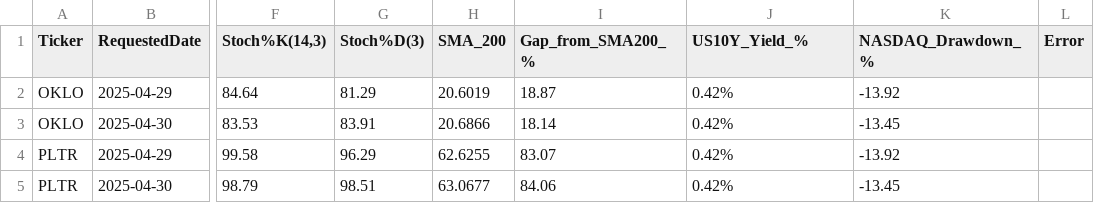
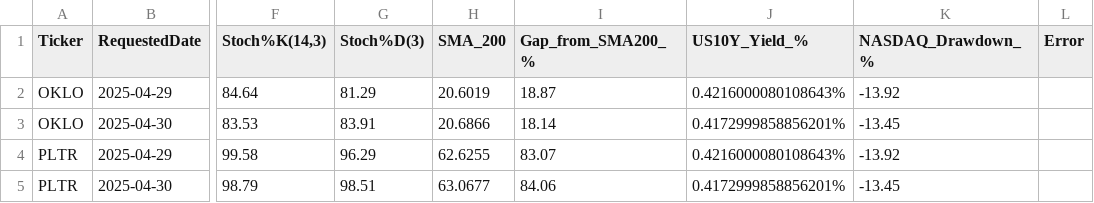
Before and after one commit to andykwon0130h/stock-analysis, a CSV file: indicators_result.csv, drawn as a sheet; only a part is shown, gaps mark what is left out; the diff names each change by its address in the sheet, - before the commit and + after, or states it on an @@ line.

Commit message:
deploy: 0b08dc8c120aead1d54f2dabf2b919d620436add

```diff
--- a/indicators_result.csv
+++ b/indicators_result.csv
-J2 (US10Y_Yield_%): 0.42%
+J2 (US10Y_Yield_%): 0.4216000080108643%
-J3 (US10Y_Yield_%): 0.42%
+J3 (US10Y_Yield_%): 0.4172999858856201%
-J4 (US10Y_Yield_%): 0.42%
+J4 (US10Y_Yield_%): 0.4216000080108643%
-J5 (US10Y_Yield_%): 0.42%
+J5 (US10Y_Yield_%): 0.4172999858856201%
```
